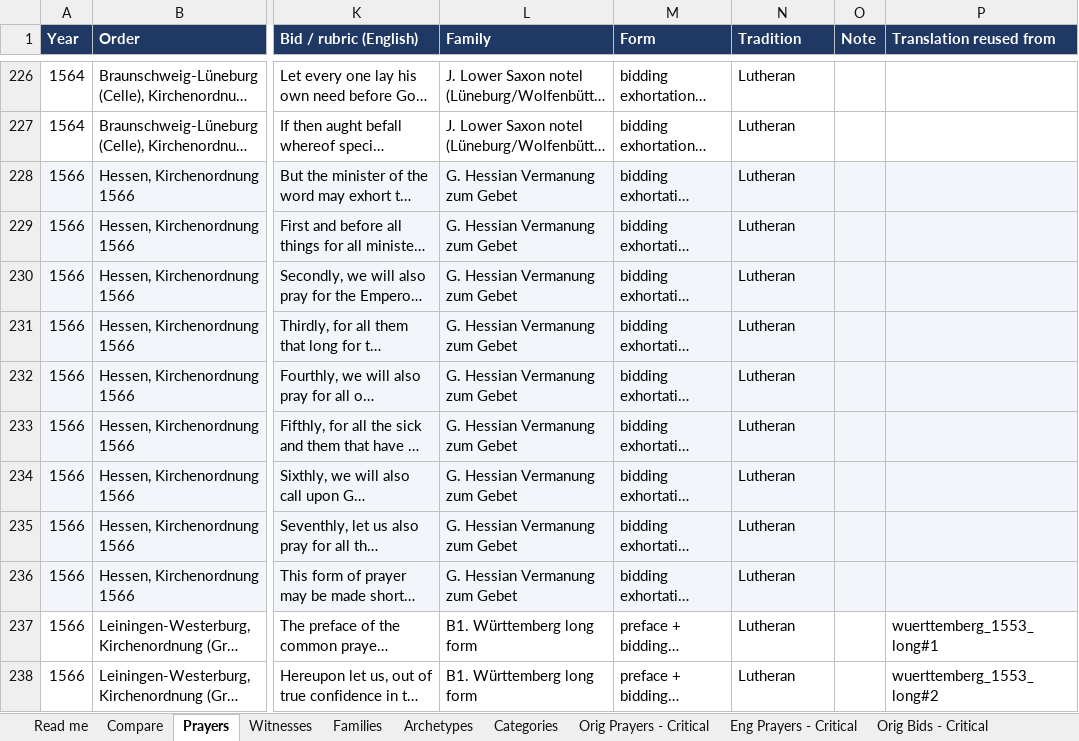
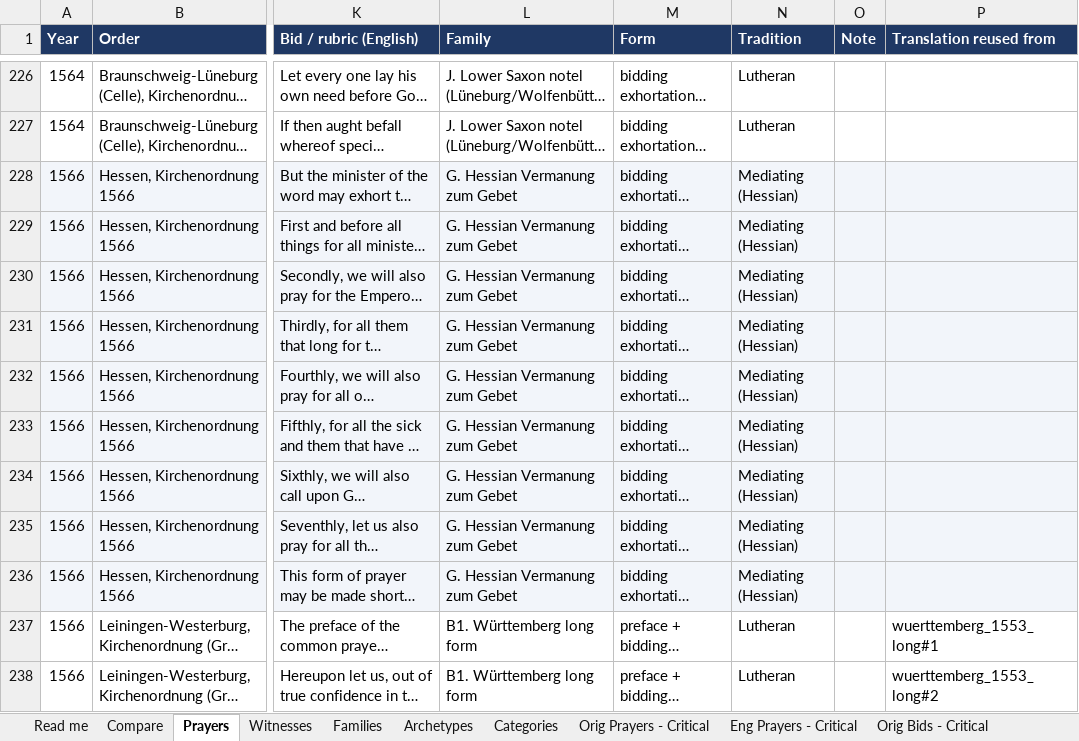
Before and after one commit to sethkasten/sehling-corpus, an Excel workbook: general_prayers.xlsx, sheet Prayers, drawn as a sheet; only a part is shown, gaps mark what is left out; long unchanged cells end in …; values as stored, in another font and other column widths than the file's, no borders; the diff covers the shown part only; the diff names each change by its address in the sheet, - before the commit and + after, or states it on an @@ line.

```diff
--- a/general_prayers.xlsx (sheet Prayers)
+++ b/general_prayers.xlsx (sheet Prayers)
-N228:N236 (Tradition): Lutheran
+N228:N236 (Tradition): Mediating (Hessian)
```
Also changed, not shown: 20 edited cells elsewhere in this sheet, sheet Witnesses, 13 other files.
